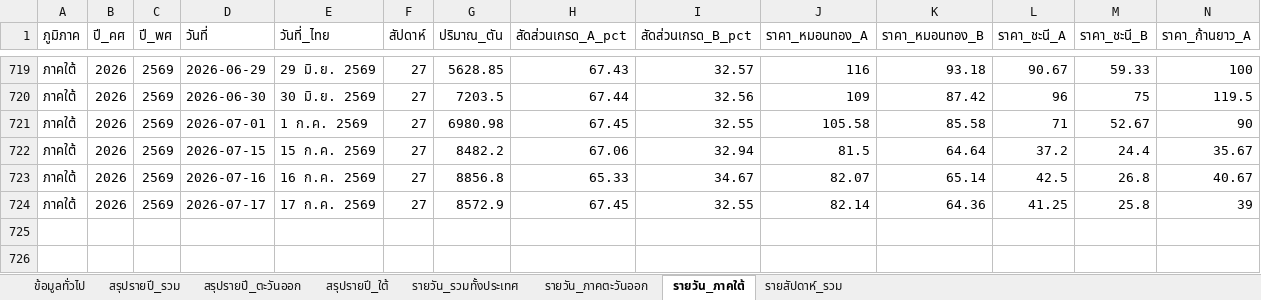
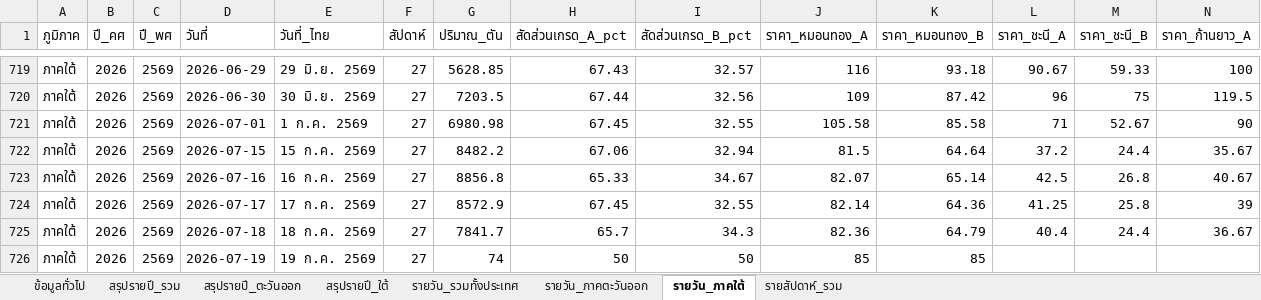
Before and after one commit to yohaken/cursor-agent, an Excel workbook: data/durian-dashboard-report.xlsx, sheet รายวัน_ภาคใต้, drawn as a sheet; only a part is shown, gaps mark what is left out; values as stored, in another font and other column widths than the file's, no borders; rows hold the shown columns only; the diff names each change by its address in the sheet, - before the commit and + after, or states it on an @@ line.

```diff
--- a/data/durian-dashboard-report.xlsx (sheet รายวัน_ภาคใต้)
+++ b/data/durian-dashboard-report.xlsx (sheet รายวัน_ภาคใต้)
+row 725: ภาคใต้ | 2026 | 2569 | 2026-07-18 | 18 ก.ค. 2569 | 27 | 7841.7 | 65.7 | 34.3 | 82.36 | 64.79 | 40.4 | 24.4 | 36.67
+row 726: ภาคใต้ | 2026 | 2569 | 2026-07-19 | 19 ก.ค. 2569 | 27 | 74 | 50 | 50 | 85 | 85
```
Also changed, not shown: sheet รายวัน_รวมทั้งประเทศ, sheet รายวัน_ภาคตะวันออก, sheet รายสัปดาห์_รวม, sheet สรุปรายปี_รวม, sheet สรุปรายปี_ใต้, sheet สรุปรายปี_ตะวันออก, 1 more sheet, 2 other files.
